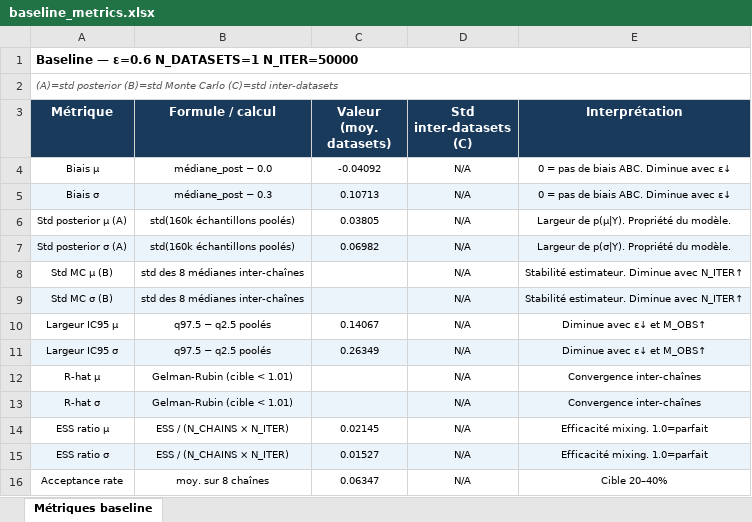
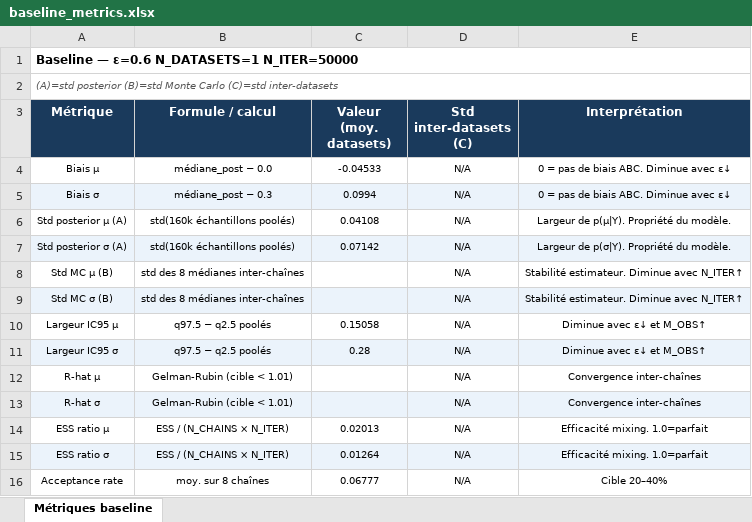
Before and after one commit to Ramei6/Monte-Carlo---Likelihood-free-inference-and-sums-of-log-normal-variates, an Excel workbook: MCMC-ABC_results/baseline_metrics.xlsx, sheet Métriques baseline, drawn as a sheet; values as stored, in another font and other column widths than the file's, no borders; the diff names each change by its address in the sheet, - before the commit and + after, or states it on an @@ line.

```diff
--- a/MCMC-ABC_results/baseline_metrics.xlsx (sheet Métriques baseline)
+++ b/MCMC-ABC_results/baseline_metrics.xlsx (sheet Métriques baseline)
-C4 (Valeur (moy. datasets)): -0.04092
+C4 (Valeur (moy. datasets)): -0.04533
-C5 (Valeur (moy. datasets)): 0.10713
+C5 (Valeur (moy. datasets)): 0.0994
-C6 (Valeur (moy. datasets)): 0.03805
+C6 (Valeur (moy. datasets)): 0.04108
-C7 (Valeur (moy. datasets)): 0.06982
+C7 (Valeur (moy. datasets)): 0.07142
-C10 (Valeur (moy. datasets)): 0.14067
+C10 (Valeur (moy. datasets)): 0.15058
-C11 (Valeur (moy. datasets)): 0.26349
+C11 (Valeur (moy. datasets)): 0.28
-C14 (Valeur (moy. datasets)): 0.02145
+C14 (Valeur (moy. datasets)): 0.02013
-C15 (Valeur (moy. datasets)): 0.01527
+C15 (Valeur (moy. datasets)): 0.01264
-C16 (Valeur (moy. datasets)): 0.06347
+C16 (Valeur (moy. datasets)): 0.06777
```
Also changed, not shown: 4 other files.
